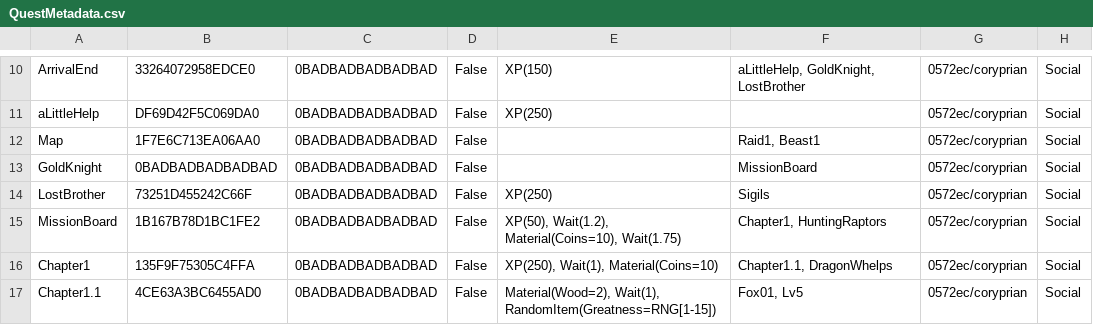
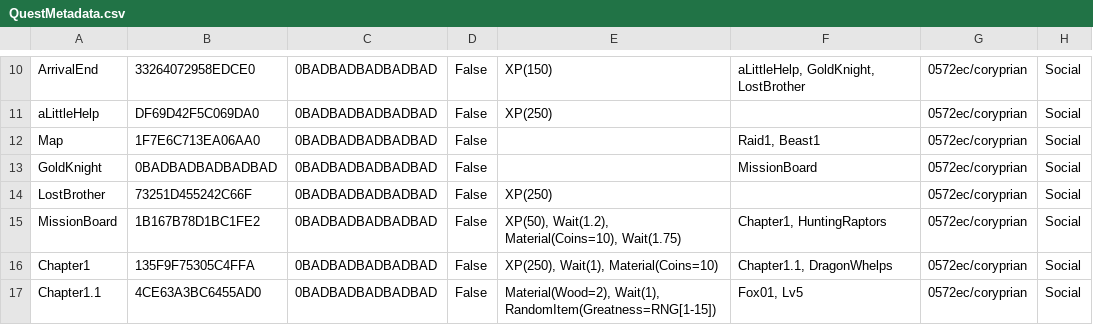
Before and after one commit to Kibrisli/CoryPrian, a CSV file: Framework/Data/DataTables/QuestMetadata.csv, drawn as a sheet; only a part is shown, gaps mark what is left out.

Commit message:
Sigils Locations

```diff
--- a/Framework/Data/DataTables/QuestMetadata.csv
+++ b/Framework/Data/DataTables/QuestMetadata.csv
@@ -13,3 +13,3 @@
 "GoldKnight","0BADBADBADBADBAD","0BADBADBADBADBAD","False","","MissionBoard","0572ec/coryprian","Social"
-"LostBrother","73251D455242C66F","0BADBADBADBADBAD","False","XP(250)","Sigils","0572ec/coryprian","Social"
+"LostBrother","73251D455242C66F","0BADBADBADBADBAD","False","XP(250)","","0572ec/coryprian","Social"
 "MissionBoard","1B167B78D1BC1FE2","0BADBADBADBADBAD","False","XP(50), Wait(1.2), Material(Coins=10), Wait(1.75)","Chapter1, HuntingRaptors","0572ec/coryprian","Social"
```
Also changed, not shown: 9 other files.
